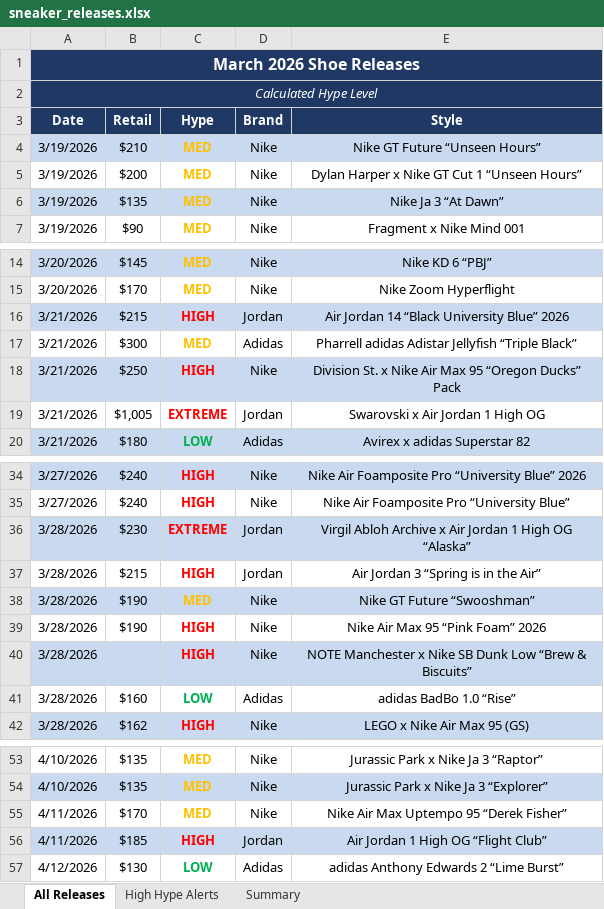
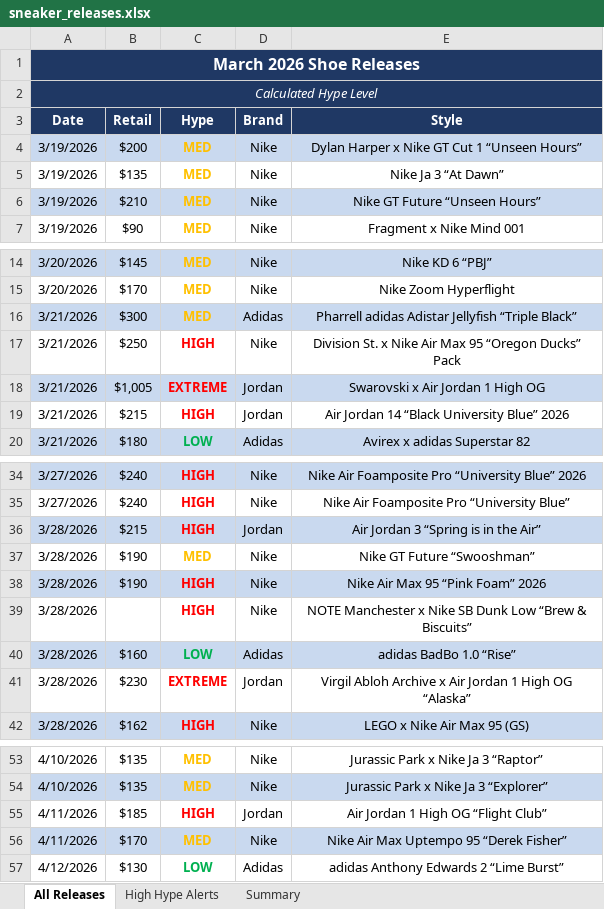
Before and after one commit to lordnader2002-sudo/Shoe-Tracker-v2, an Excel workbook: docs/data/sneaker_releases.xlsx, sheet All Releases, drawn as a sheet; only a part is shown, gaps mark what is left out; values as stored, in another font and other column widths than the file's, no borders; addresses are those after the commit; the diff names each change by its address in the sheet, - before the commit and + after, or states it on an @@ line.

```diff
--- a/docs/data/sneaker_releases.xlsx (sheet All Releases)
+++ b/docs/data/sneaker_releases.xlsx (sheet All Releases)
-A4:E4 fill: none
+A4:E4 fill: #C9D9EF
-A5:E5 fill: #C9D9EF
+A5:E5 fill: none
@@ row 4 moved to row 6: 3/19/2026 @@
-A16:E16 fill: none
+A16:E16 fill: #C9D9EF
-A17:E17 fill: #C9D9EF
+A17:E17 fill: none
-A18:E18 fill: none
+A18:E18 fill: #C9D9EF
@@ row 16 moved to row 19: 3/21/2026 @@
-A36:E36 fill: none
+A36:E36 fill: #C9D9EF
-A37:E37 fill: #C9D9EF
+A37:E37 fill: none
-A38:E38 fill: none
+A38:E38 fill: #C9D9EF
-A39:E39 fill: #C9D9EF
+A39:E39 fill: none
-A40:E40 fill: none
+A40:E40 fill: #C9D9EF
@@ row 36 moved to row 41: 3/28/2026 @@
@@ row 56 moved to row 55: 4/11/2026 @@
-A56:E56 fill: none
+A56:E56 fill: #C9D9EF
```
Also changed, not shown: sheet High Hype Alerts, sheet Summary, reports/sneaker_releases.xlsx, 1 other file.
